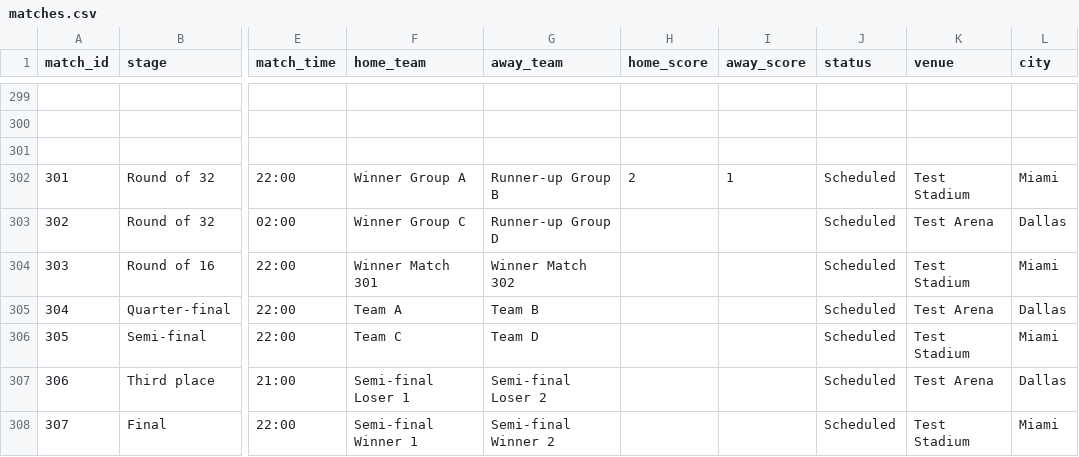
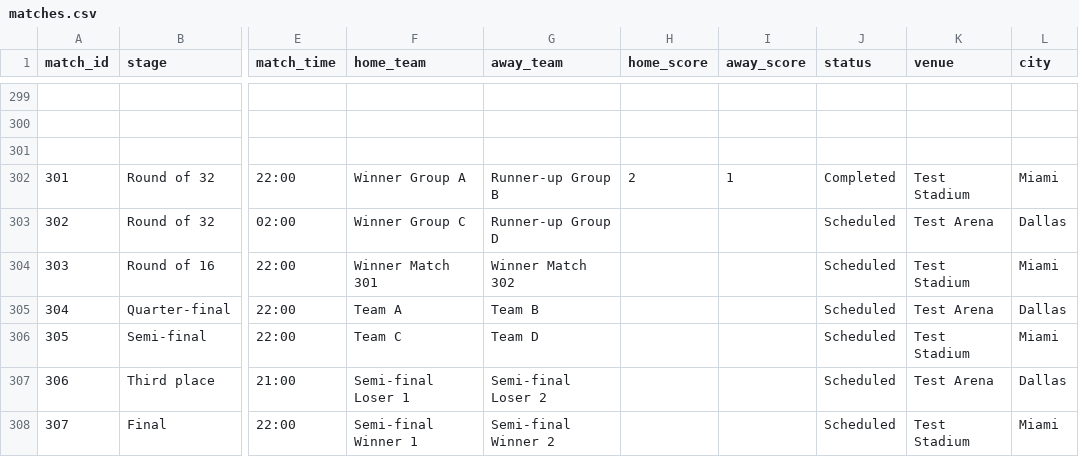
Before and after one commit to bilgihazirlik15-maker/bilgihazirlik15-maker-world-cup-dashboard, a CSV file: matches.csv, drawn as a sheet; only a part is shown, gaps mark what is left out; the diff names each change by its address in the sheet, - before the commit and + after, or states it on an @@ line.

Commit message:
Update matches.csv

```diff
--- a/matches.csv
+++ b/matches.csv
-J302 (status): Scheduled
+J302 (status): Completed
```
